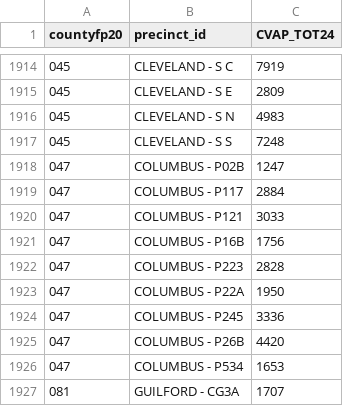
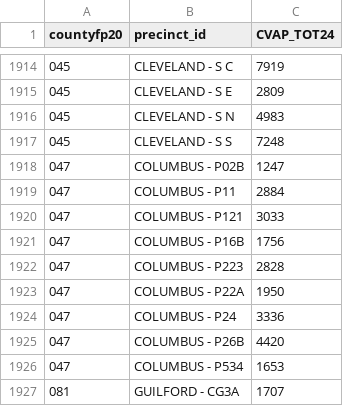
Before and after one commit to Tenjin25/NCElectionAtlas, a CSV file: data/cvap_aggregates/precinct_2020__cvap24.csv, drawn as a sheet; only a part is shown, gaps mark what is left out.

Commit message:
Fix Columbus precinct lookup drift

```diff
--- a/data/cvap_aggregates/precinct_2020__cvap24.csv
+++ b/data/cvap_aggregates/precinct_2020__cvap24.csv
@@ -1918,3 +1918,3 @@ countyfp20,precinct_id,CVAP_TOT24
 047,COLUMBUS - P02B,1247
-047,COLUMBUS - P117,2884
+047,COLUMBUS - P11,2884
 047,COLUMBUS - P121,3033
@@ -1923,3 +1923,3 @@ countyfp20,precinct_id,CVAP_TOT24
 047,COLUMBUS - P22A,1950
-047,COLUMBUS - P245,3336
+047,COLUMBUS - P24,3336
 047,COLUMBUS - P26B,4420
```
Also changed, not shown: data/precinct_demographics_2020_vap.csv, 5 other files.
